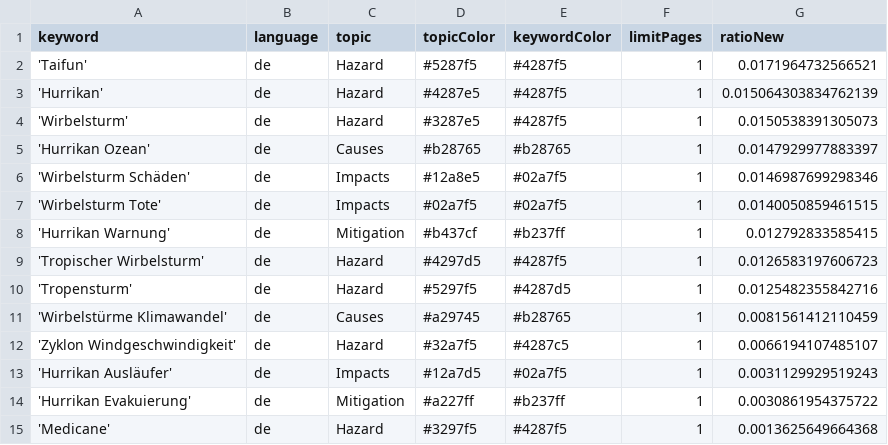
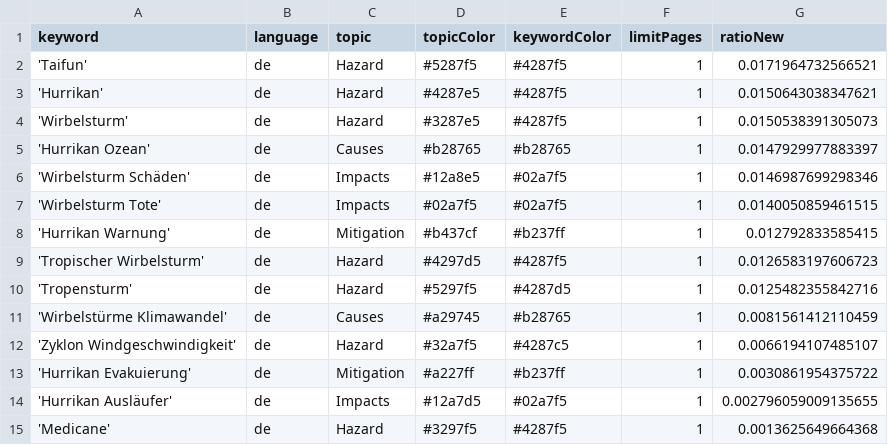
Before and after one commit to liese97-news/HurricaneIsComing, a CSV file: keywords.csv, drawn as a sheet.

Commit message:
Commit from GitHub Actions (harvest:0.0)

```diff
--- a/keywords.csv
+++ b/keywords.csv
@@ -2,3 +2,3 @@ keyword,language,topic,topicColor,keywordColor,limitPages,ratioNew
 'Taifun',de,Hazard,#5287f5,#4287f5,1,0.0171964732566521
-'Hurrikan',de,Hazard,#4287e5,#4287f5,1,0.015064303834762139
+'Hurrikan',de,Hazard,#4287e5,#4287f5,1,0.0150643038347621
 'Wirbelsturm',de,Hazard,#3287e5,#4287f5,1,0.0150538391305073
@@ -12,4 +12,4 @@ keyword,language,topic,topicColor,keywordColor,limitPages,ratioNew
 'Zyklon Windgeschwindigkeit',de,Hazard,#32a7f5,#4287c5,1,0.0066194107485107
-'Hurrikan Ausläufer',de,Impacts,#12a7d5,#02a7f5,1,0.0031129929519243
 'Hurrikan Evakuierung',de,Mitigation,#a227ff,#b237ff,1,0.0030861954375722
+'Hurrikan Ausläufer',de,Impacts,#12a7d5,#02a7f5,1,0.002796059009135655
 'Medicane',de,Hazard,#3297f5,#4287f5,1,0.0013625649664368
```
